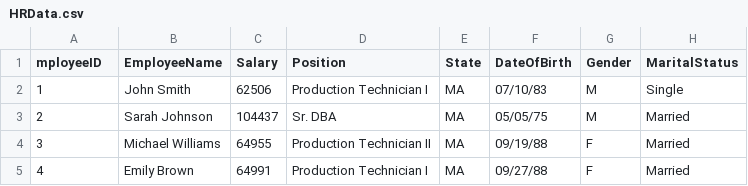
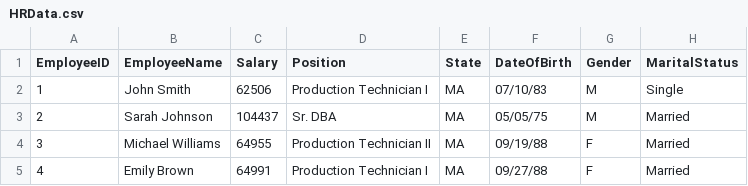
Before and after one commit to Anjul29/HR-Data-analysis-BI-project-2, a CSV file: HRData.csv, drawn as a sheet; only a part is shown; the diff names each change by its address in the sheet, - before the commit and + after, or states it on an @@ line.

Commit message:
Update HRData.csv

```diff
--- a/HRData.csv
+++ b/HRData.csv
-A1: mployeeID
+A1: EmployeeID
```
